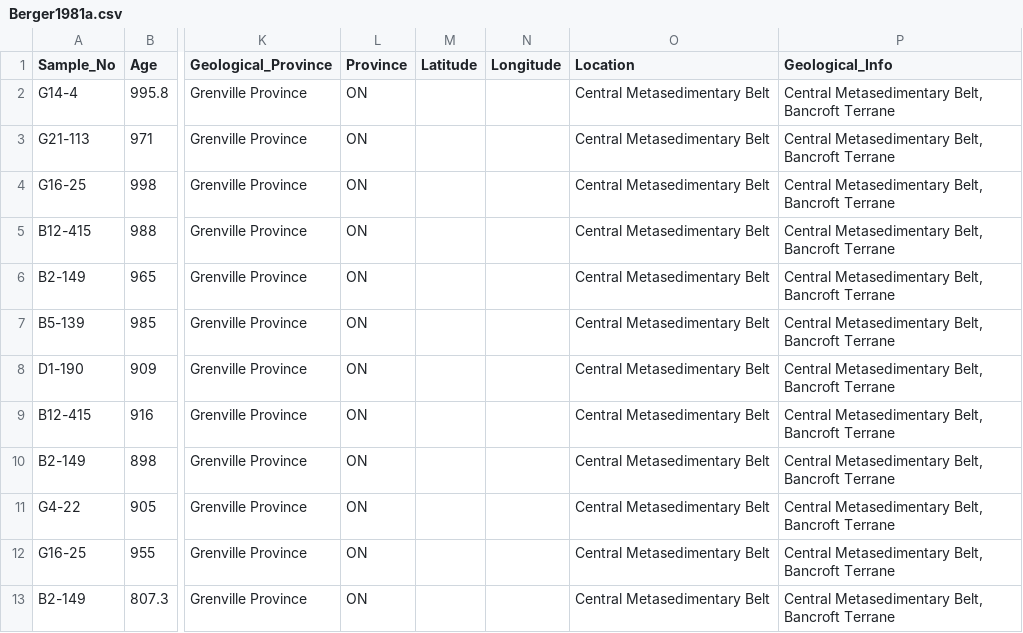
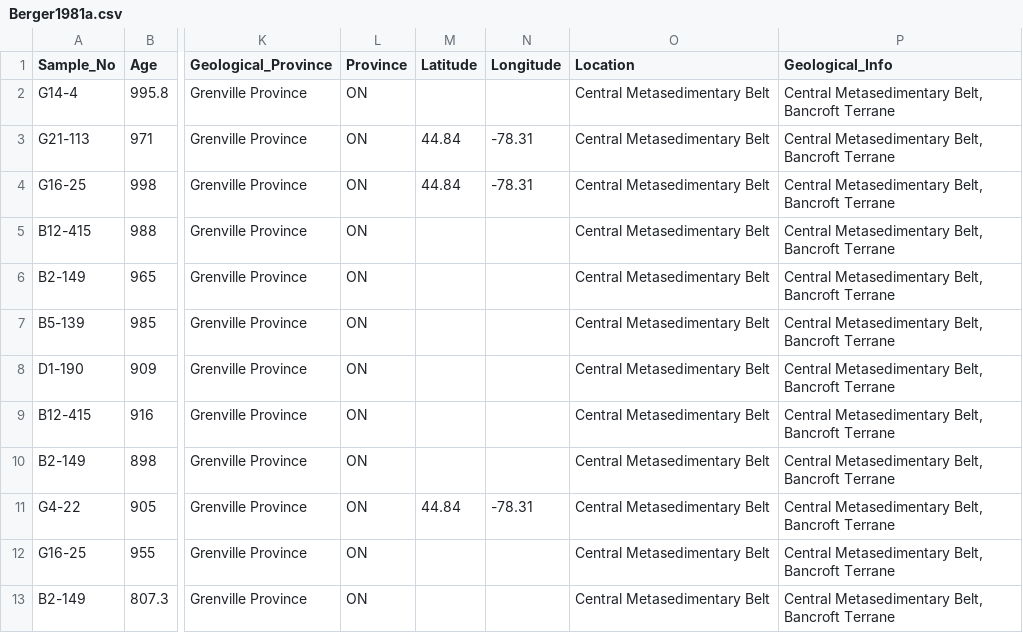
Before and after one commit to Swanson-Hysell-Group/Grenville_seminar, a CSV file: data/thermochron_compilation/Berger1981a.csv, drawn as a sheet; only a part is shown, gaps mark what is left out; the diff names each change by its address in the sheet, - before the commit and + after, or states it on an @@ line.

```diff
--- a/data/thermochron_compilation/Berger1981a.csv
+++ b/data/thermochron_compilation/Berger1981a.csv
-M3:M4 (Latitude): (empty)
+M3:M4 (Latitude): 44.84
-N3:N4 (Longitude): (empty)
+N3:N4 (Longitude): -78.31
-M11 (Latitude): (empty)
+M11 (Latitude): 44.84
-N11 (Longitude): (empty)
+N11 (Longitude): -78.31
```
Also changed, not shown: data/thermochron_compilation/Hanes1988a.csv, data/thermochron_compilation/Mezger1992a.csv, 23 other files.
